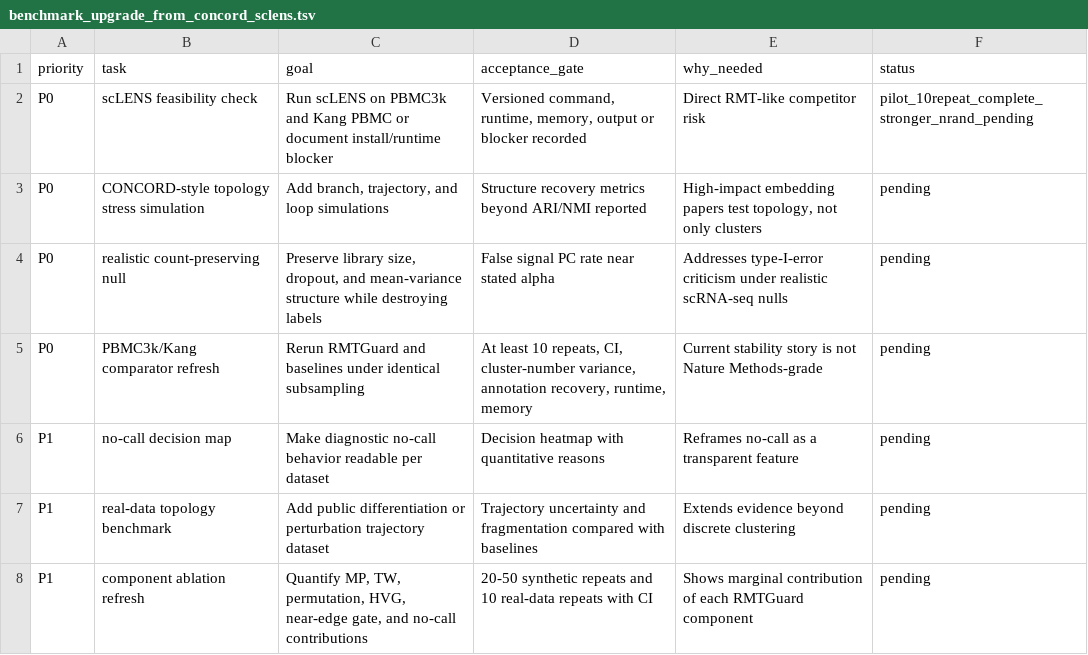
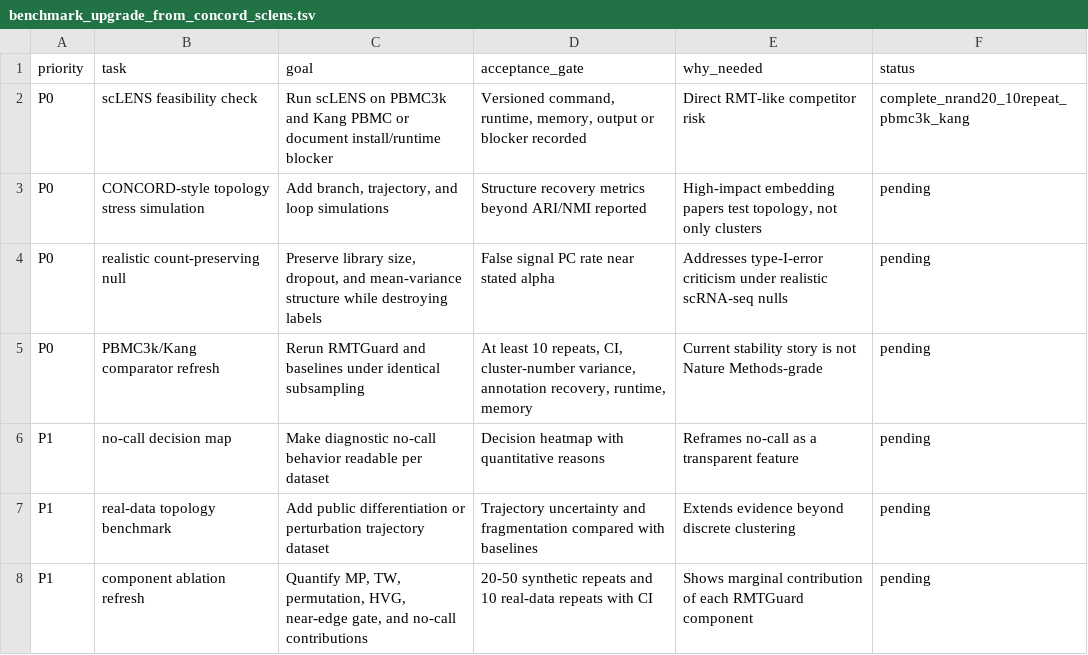
Before and after one commit to healthgreat/rmtguard, a TSV file: results/submission/benchmark_upgrade_from_concord_sclens.tsv, drawn as a sheet.

```diff
--- a/results/submission/benchmark_upgrade_from_concord_sclens.tsv
+++ b/results/submission/benchmark_upgrade_from_concord_sclens.tsv
@@ -1,3 +1,3 @@
 priority	task	goal	acceptance_gate	why_needed	status
-P0	scLENS feasibility check	Run scLENS on PBMC3k and Kang PBMC or document install/runtime blocker	Versioned command, runtime, memory, output or blocker recorded	Direct RMT-like competitor risk	pilot_10repeat_complete_stronger_nrand_pending
+P0	scLENS feasibility check	Run scLENS on PBMC3k and Kang PBMC or document install/runtime blocker	Versioned command, runtime, memory, output or blocker recorded	Direct RMT-like competitor risk	complete_nrand20_10repeat_pbmc3k_kang
 P0	CONCORD-style topology stress simulation	Add branch, trajectory, and loop simulations	Structure recovery metrics beyond ARI/NMI reported	High-impact embedding papers test topology, not only clusters	pending
```
Also changed, not shown: results/shared_info/rmtguard_shared_export_manifest.tsv, 20 other files.
